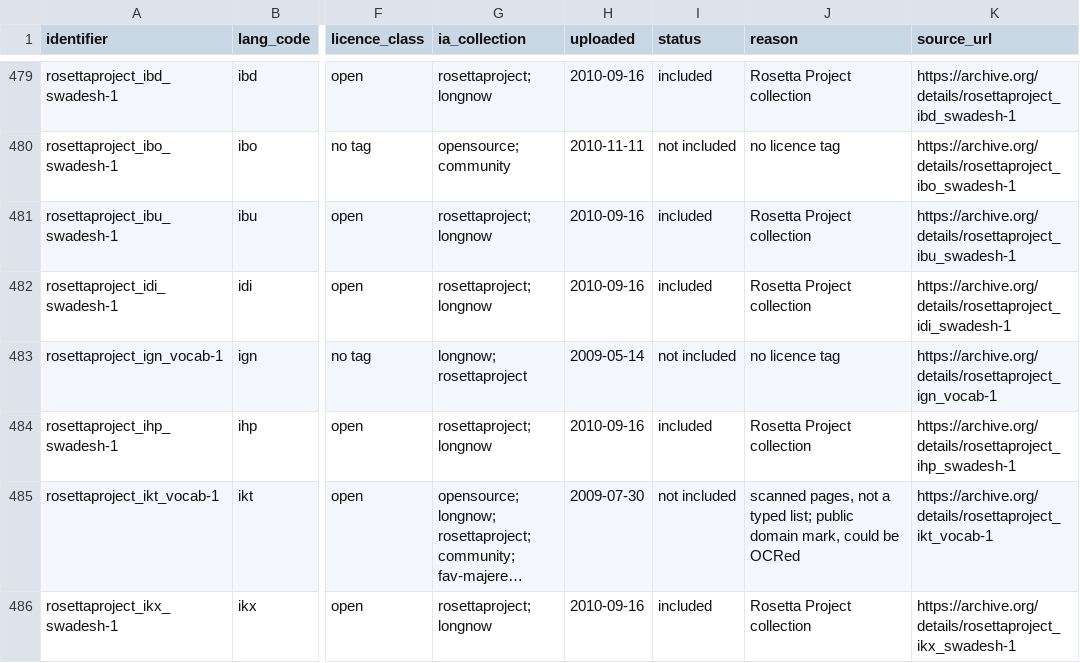
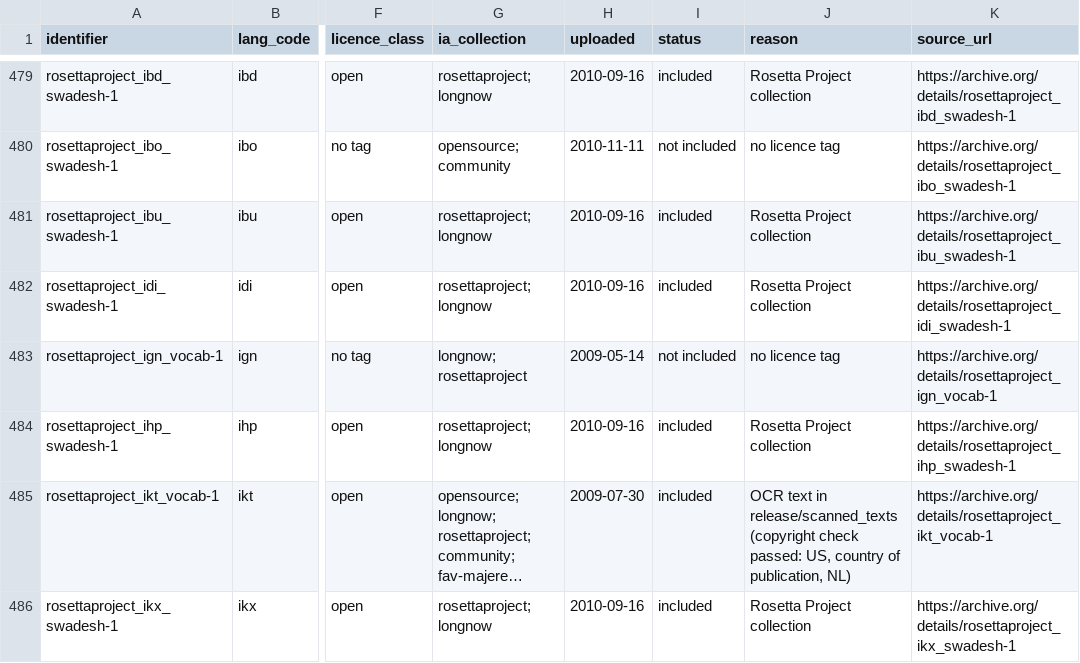
Before and after one commit to arktos-ai-lab/rosetta-swadesh, a CSV file: release/inventory.csv, drawn as a sheet; only a part is shown, gaps mark what is left out; long unchanged cells end in …; the diff covers the shown part only; the diff names each change by its address in the sheet, - before the commit and + after, or states it on an @@ line.

```diff
--- a/release/inventory.csv
+++ b/release/inventory.csv
-I485 (status): not included
+I485 (status): included
-J485 (reason): scanned pages, not a typed list; public domain mark, could be OCRed
+J485 (reason): OCR text in release/scanned_texts (copyright check passed: US, country of publication, NL)
```
Also changed, not shown: 28 edited cells elsewhere in this file, 15 other files.
